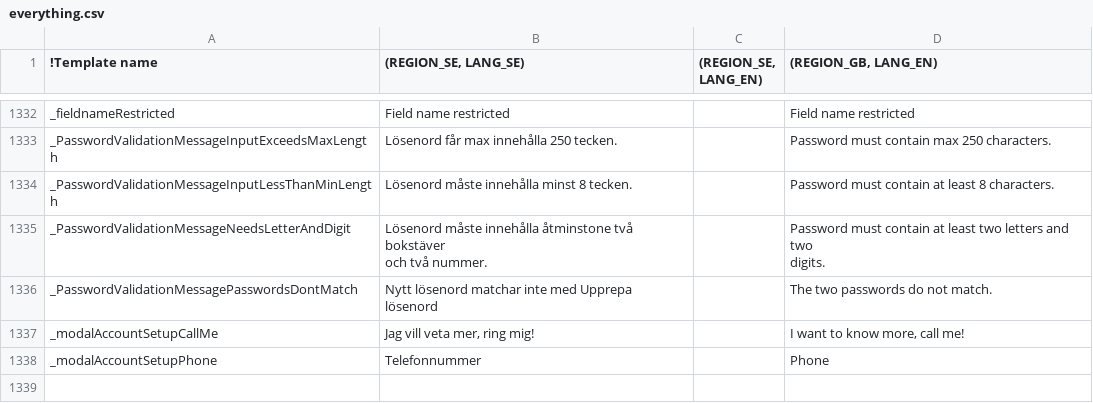
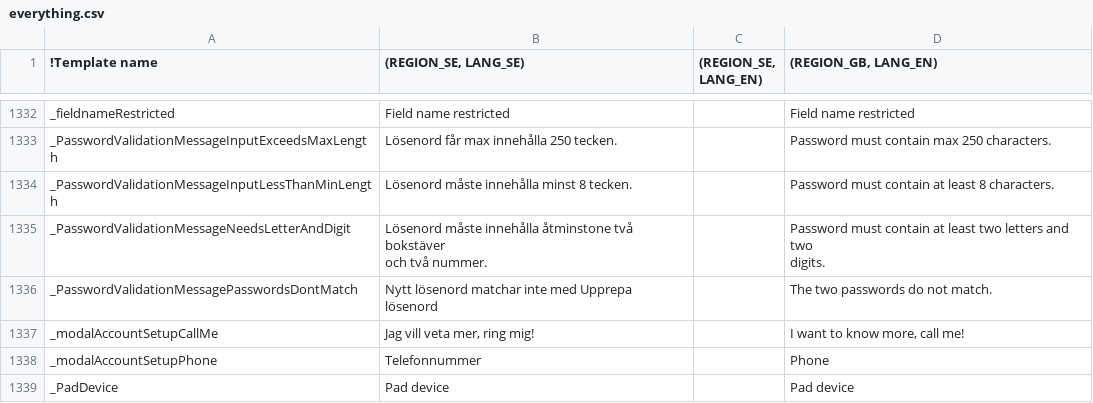
Before and after one commit to scrive/scrive-apidocs, a CSV file: texts/everything.csv, drawn as a sheet; only a part is shown, gaps mark what is left out; the diff names each change by its address in the sheet, - before the commit and + after, or states it on an @@ line.

```diff
--- a/texts/everything.csv
+++ b/texts/everything.csv
+row 1339: _PadDevice | Pad device |  | Pad device
```
Also changed, not shown: 15 other files.
